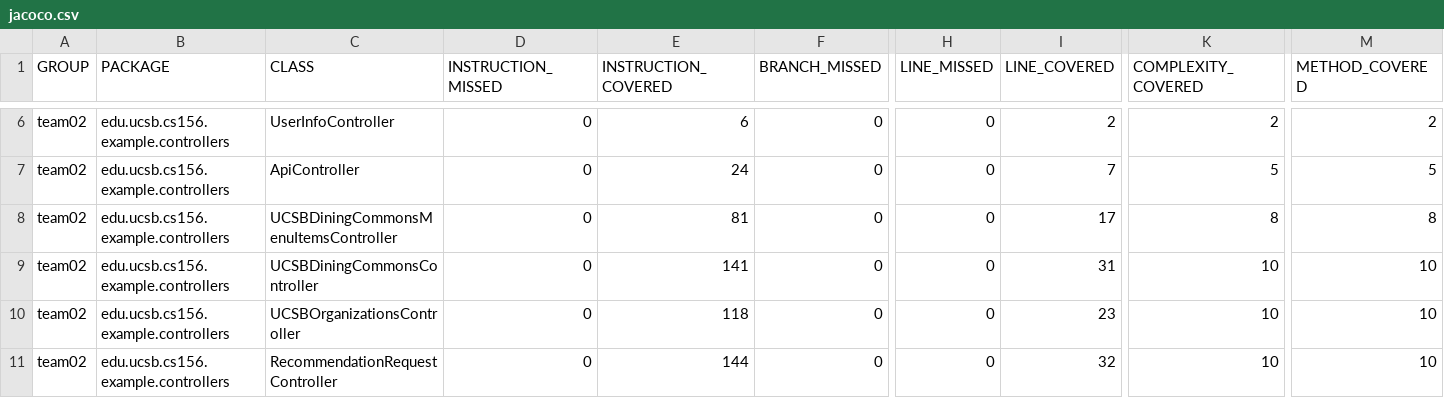
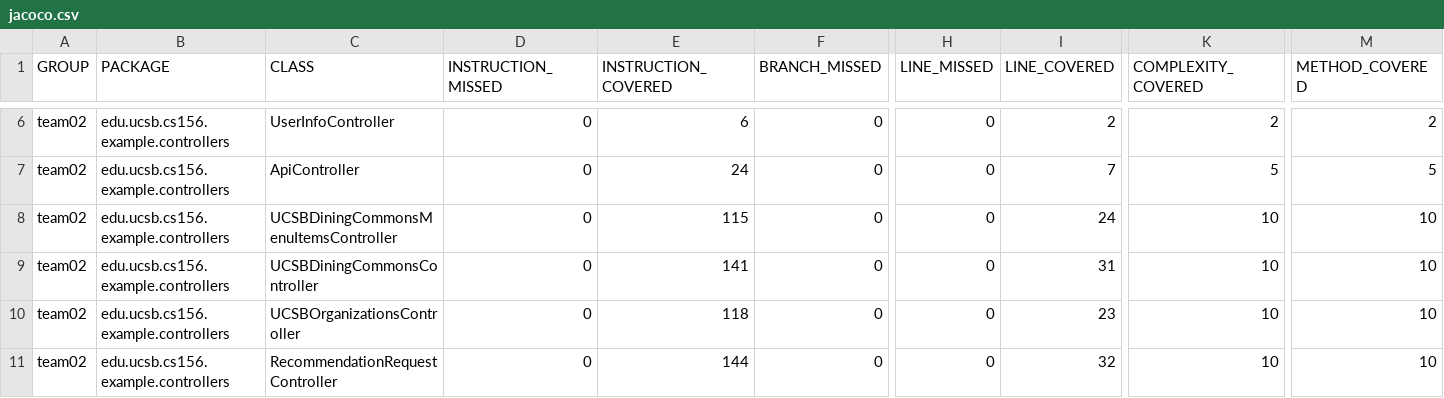
Before and after one commit to ucsb-cs156-s24/team02-s24-5pm-2, a CSV file: jacoco/jacoco.csv, drawn as a sheet; only a part is shown, gaps mark what is left out; the diff names each change by its address in the sheet, - before the commit and + after, or states it on an @@ line.

```diff
--- a/jacoco/jacoco.csv
+++ b/jacoco/jacoco.csv
-E8 (INSTRUCTION_COVERED): 81
+E8 (INSTRUCTION_COVERED): 115
-I8 (LINE_COVERED): 17
+I8 (LINE_COVERED): 24
-K8 (COMPLEXITY_COVERED): 8
+K8 (COMPLEXITY_COVERED): 10
-M8 (METHOD_COVERED): 8
+M8 (METHOD_COVERED): 10
```
Also changed, not shown: 7 other files.
